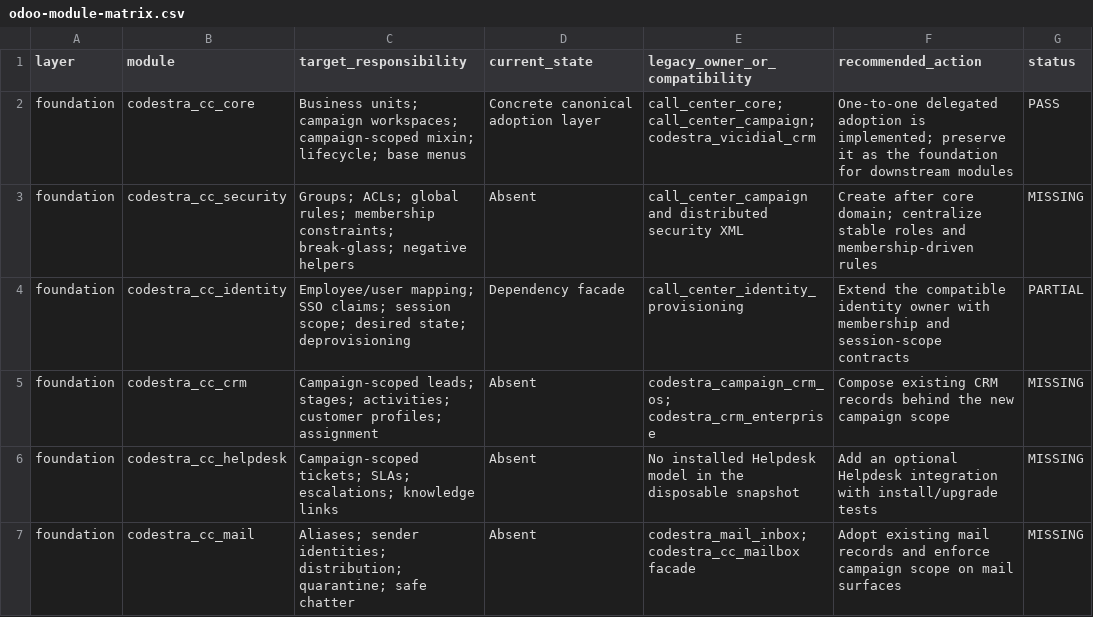
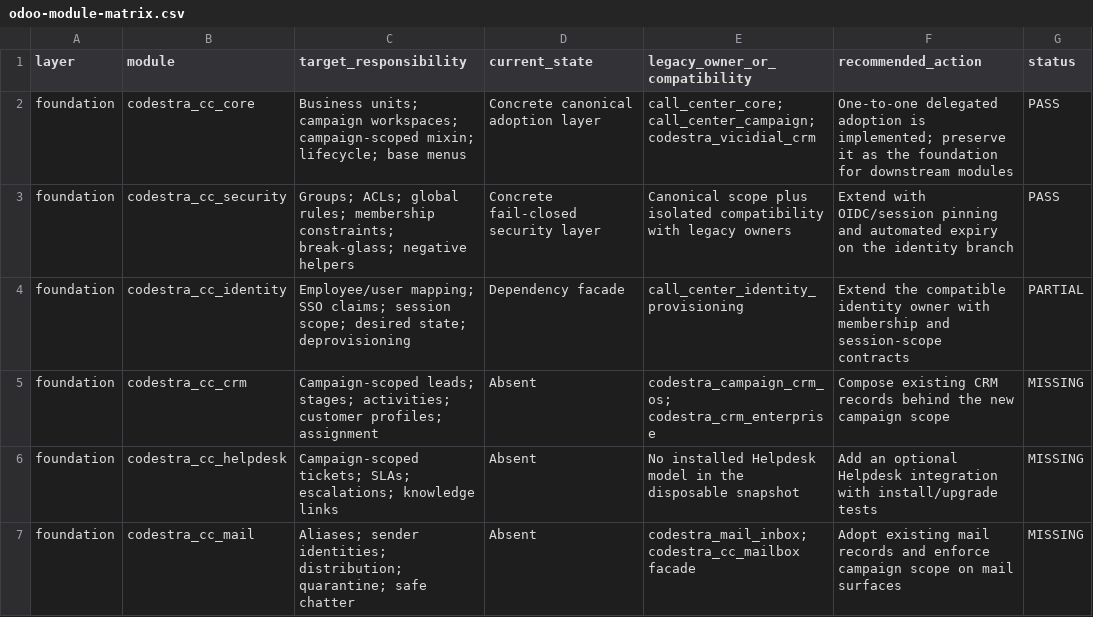
Before and after one commit to appolon1908-hue/Odoo, a CSV file: reports/odoo-module-matrix.csv, drawn as a sheet; only a part is shown.

```diff
--- a/reports/odoo-module-matrix.csv
+++ b/reports/odoo-module-matrix.csv
@@ -2,3 +2,3 @@ layer,module,target_responsibility,current_state,legacy_owner_or_compatibility,r
 foundation,codestra_cc_core,"Business units; campaign workspaces; campaign-scoped mixin; lifecycle; base menus",Concrete canonical adoption layer,"call_center_core; call_center_campaign; codestra_vicidial_crm","One-to-one delegated adoption is implemented; preserve it as the foundation for downstream modules",PASS
-foundation,codestra_cc_security,"Groups; ACLs; global rules; membership constraints; break-glass; negative helpers",Absent,"call_center_campaign and distributed security XML","Create after core domain; centralize stable roles and membership-driven rules",MISSING
+foundation,codestra_cc_security,"Groups; ACLs; global rules; membership constraints; break-glass; negative helpers",Concrete fail-closed security layer,"Canonical scope plus isolated compatibility with legacy owners","Extend with OIDC/session pinning and automated expiry on the identity branch",PASS
 foundation,codestra_cc_identity,"Employee/user mapping; SSO claims; session scope; desired state; deprovisioning",Dependency facade,call_center_identity_provisioning,"Extend the compatible identity owner with membership and session-scope contracts",PARTIAL
```
Also changed, not shown: reports/odoo-model-security-matrix.csv, 3 other files.
